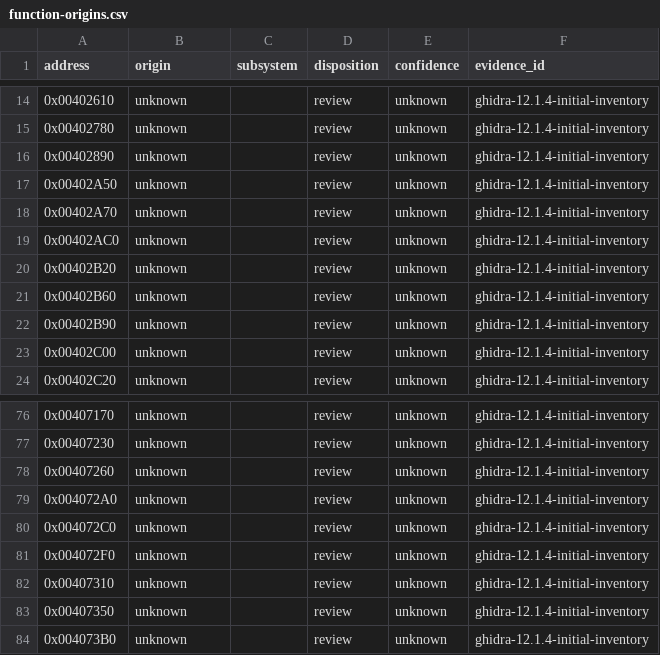
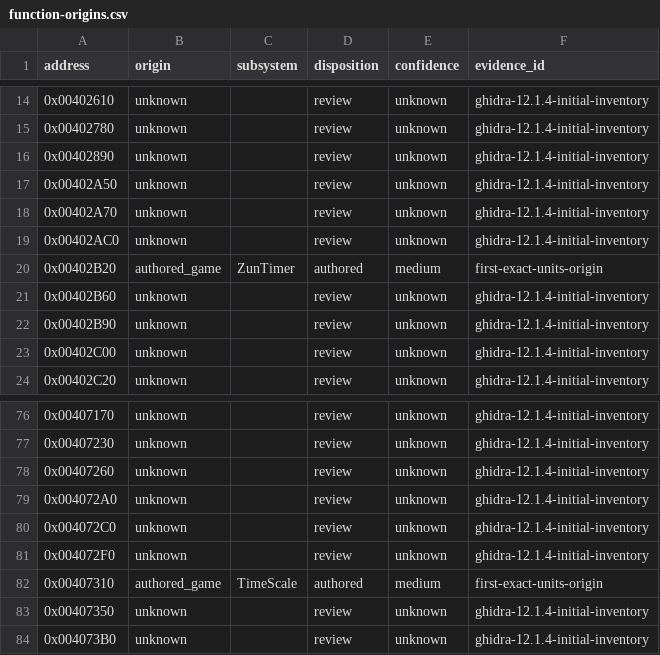
Before and after one commit to N0zoM1z0/th128, a CSV file: config/function-origins.csv, drawn as a sheet; only a part is shown, gaps mark what is left out.

```diff
--- a/config/function-origins.csv
+++ b/config/function-origins.csv
@@ -19,3 +19,3 @@ address,origin,subsystem,disposition,confidence,evidence_id
 0x00402AC0,unknown,,review,unknown,ghidra-12.1.4-initial-inventory
-0x00402B20,unknown,,review,unknown,ghidra-12.1.4-initial-inventory
+0x00402B20,authored_game,ZunTimer,authored,medium,first-exact-units-origin
 0x00402B60,unknown,,review,unknown,ghidra-12.1.4-initial-inventory
@@ -81,3 +81,3 @@ address,origin,subsystem,disposition,confidence,evidence_id
 0x004072F0,unknown,,review,unknown,ghidra-12.1.4-initial-inventory
-0x00407310,unknown,,review,unknown,ghidra-12.1.4-initial-inventory
+0x00407310,authored_game,TimeScale,authored,medium,first-exact-units-origin
 0x00407350,unknown,,review,unknown,ghidra-12.1.4-initial-inventory
```
Also changed, not shown: 8 other files.
